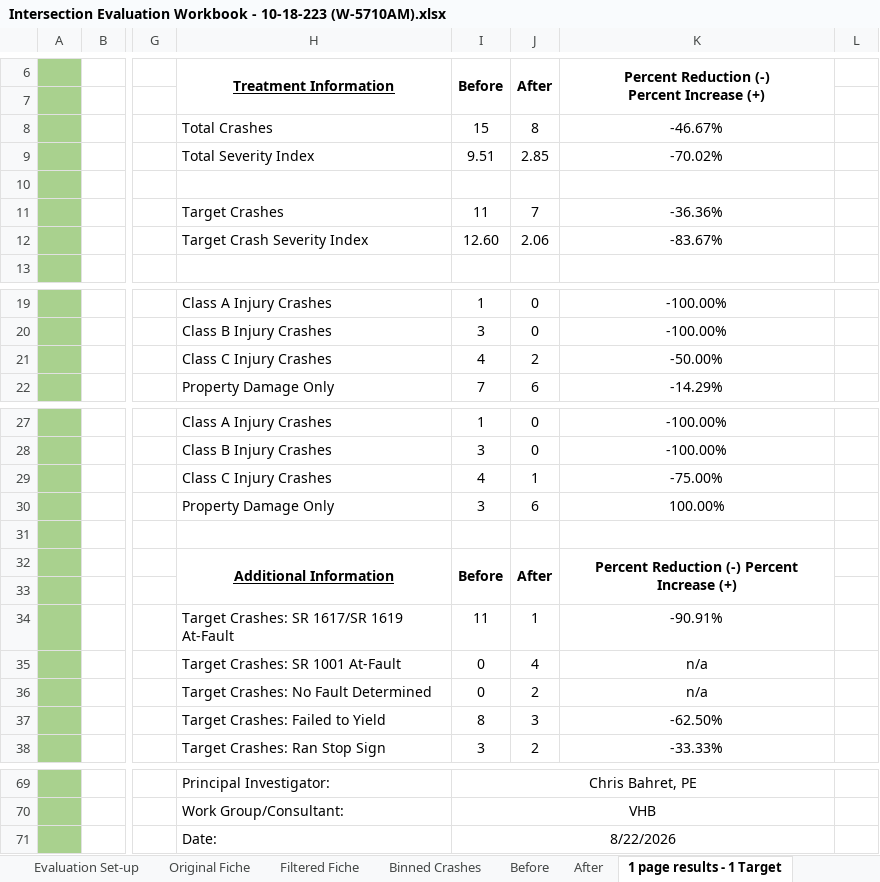
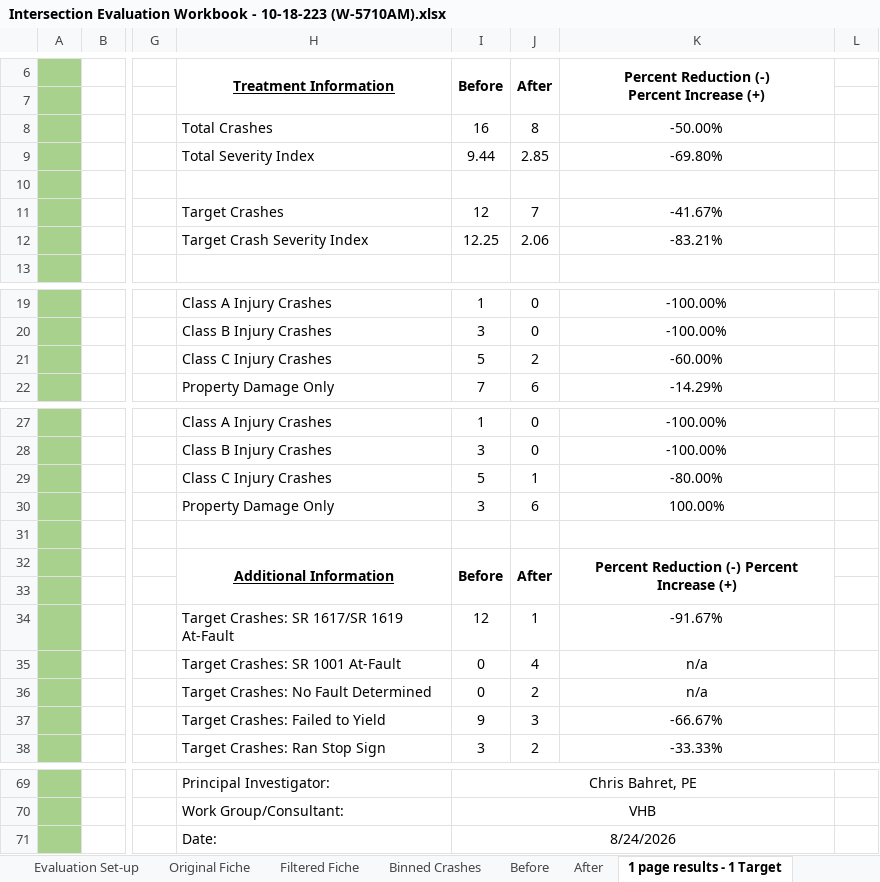
Before and after one commit to bahretc/Etch-A-Sketch, an Excel workbook: examples/41000076160/Intersection Evaluation Workbook - 10-18-223 (W-5710AM).xlsx, sheet 1 page results - 1 Target, drawn as a sheet; only a part is shown, gaps mark what is left out; values as stored, in another font and other column widths than the file's, no borders; charts and pictures and conditional formats not drawn; the diff covers the shown part only; the diff names each change by its address in the sheet, - before the commit and + after, or states it on an @@ line.

```diff
--- a/examples/41000076160/Intersection Evaluation Workbook - 10-18-223 (W-5710AM).xlsx (sheet 1 page results - 1 Target)
+++ b/examples/41000076160/Intersection Evaluation Workbook - 10-18-223 (W-5710AM).xlsx (sheet 1 page results - 1 Target)
-I8 (Before): 15
+I8 (Before): 16
-K8: -46.67%
+K8: -50.00%
-I9 (Before): 9.51
+I9 (Before): 9.44
-K9: -70.02%
+K9: -69.80%
-I11 (Before): 11
+I11 (Before): 12
-K11: -36.36%
+K11: -41.67%
-I12 (Before): 12.60
+I12 (Before): 12.25
-K12: -83.67%
+K12: -83.21%
-I21 (Before): 4
+I21 (Before): 5
-K21: -50.00%
+K21: -60.00%
-I29 (Before): 4
+I29 (Before): 5
-K29: -75.00%
+K29: -80.00%
-I34 (Before): 11
+I34 (Before): 12
-K34: -90.91%
+K34: -91.67%
-I37 (Before): 8
+I37 (Before): 9
-K37: -62.50%
+K37: -66.67%
-I71 (Before): 8/22/2026
+I71 (Before): 8/24/2026
```
Also changed, not shown: 3 edited cells elsewhere in this sheet, sheet Before, sheet Filtered Fiche, sheet 1 page results - 2 Targets, sheet For NCDOT staff - for Tracking, formulas that keep their value, hidden cells, 6 other files.
